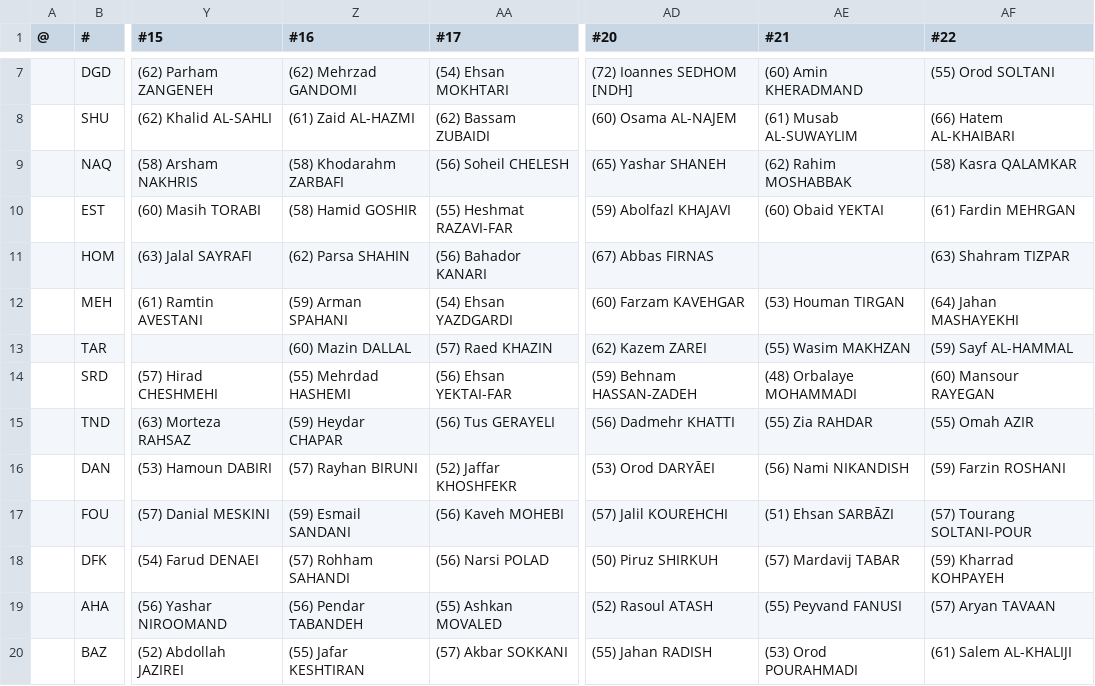
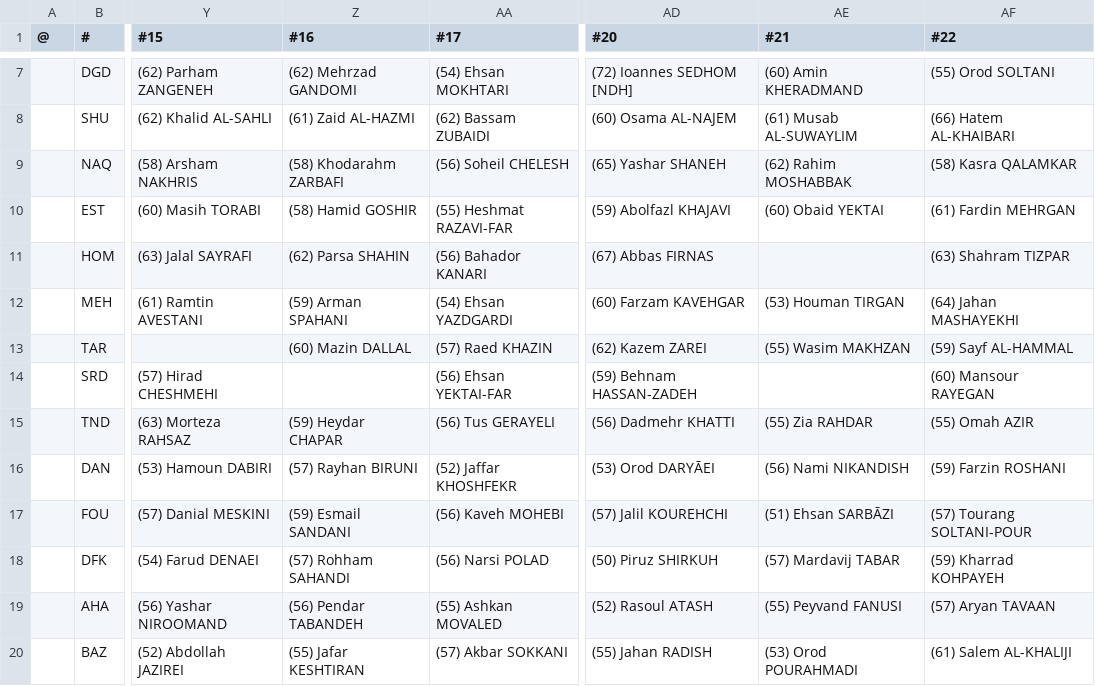
Before and after one commit to auroruse/avium-football-engine, a TSV file: src/presets/VAR.tsv, drawn as a sheet; only a part is shown, gaps mark what is left out; the diff names each change by its address in the sheet, - before the commit and + after, or states it on an @@ line.

```diff
--- a/src/presets/VAR.tsv
+++ b/src/presets/VAR.tsv
-Z14 (#16): (55) Mehrdad HASHEMI
+Z14 (#16): (empty)
-AE14 (#21): (48) Orbalaye MOHAMMADI
+AE14 (#21): (empty)
```
Also changed, not shown: public/avium/pstats/trades.tsv, 2 other files.
